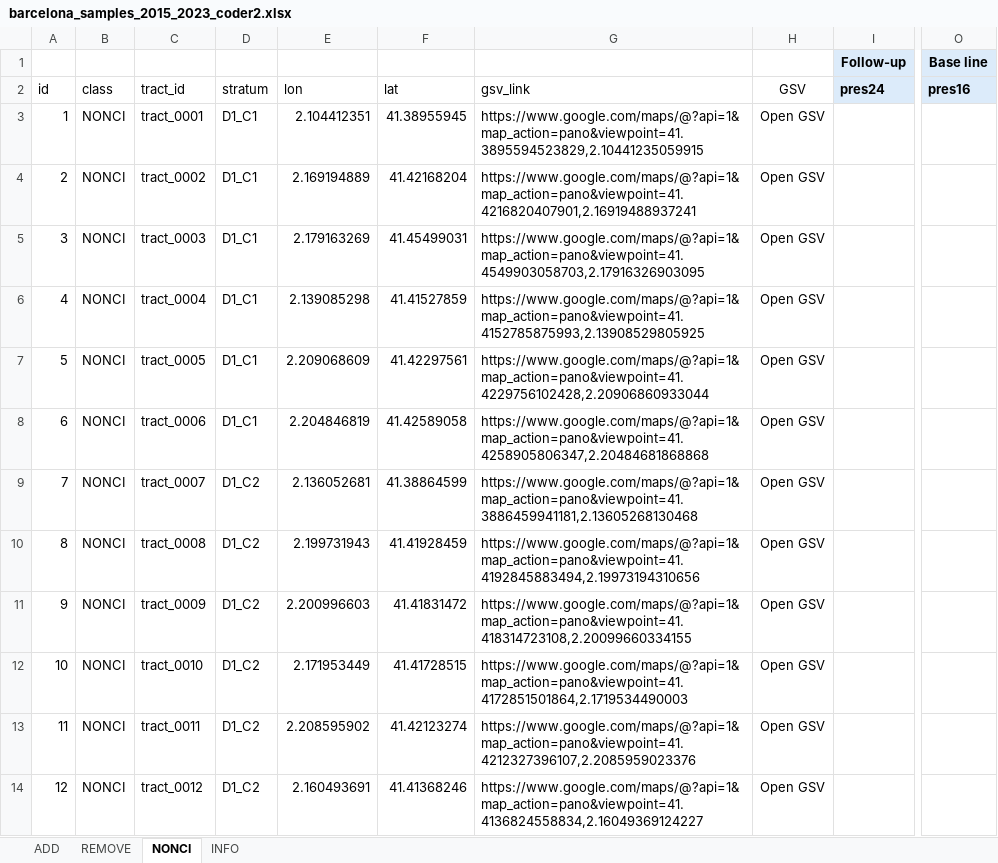
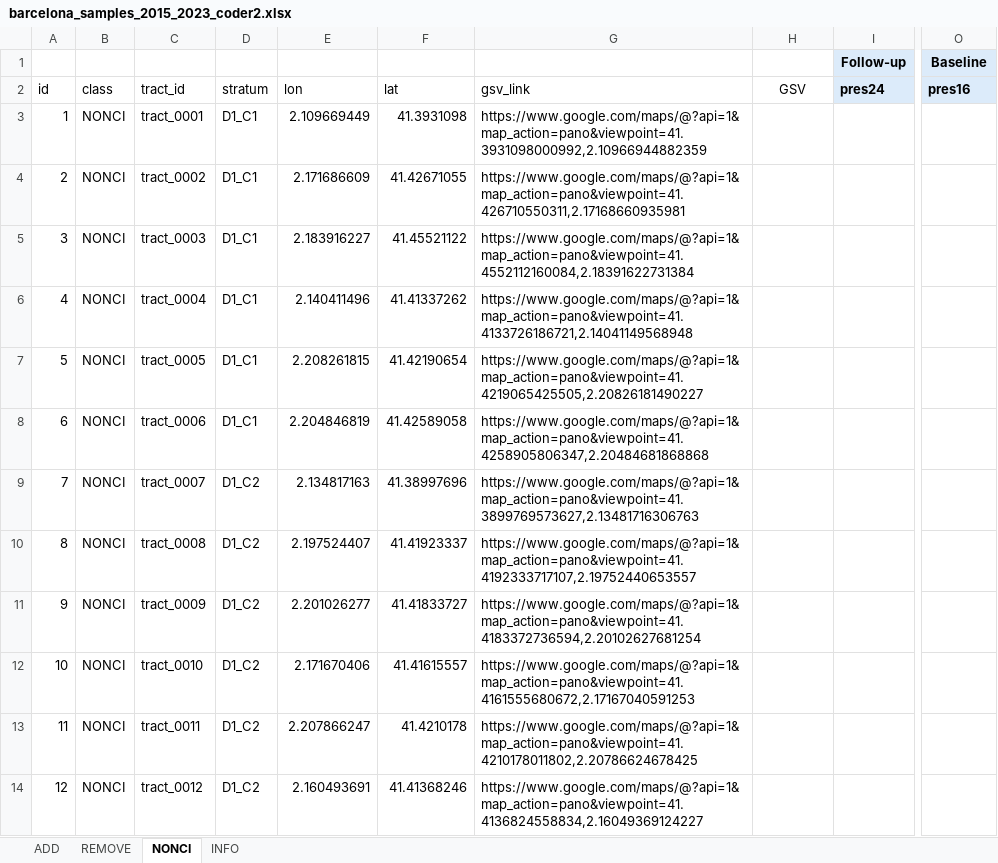
Before and after one commit to eugenividal/eugenividal.github.io, an Excel workbook: slides/active-travel-infras-changes/supplements/barcelona_samples_2015_2023_coder2.xlsx, sheet NONCI, drawn as a sheet; only a part is shown, gaps mark what is left out; values as stored, in another font and other column widths than the file's, no borders; the diff covers the shown part only; the diff names each change by its address in the sheet, - before the commit and + after, or states it on an @@ line.

```diff
--- a/slides/active-travel-infras-changes/supplements/barcelona_samples_2015_2023_coder2.xlsx (sheet NONCI)
+++ b/slides/active-travel-infras-changes/supplements/barcelona_samples_2015_2023_coder2.xlsx (sheet NONCI)
-O1 (pres16): Base line
+O1 (pres16): Baseline
-E3 (lon): 2.104412351
+E3 (lon): 2.109669449
-F3 (lat): 41.38955945
+F3 (lat): 41.3931098
-G3 (gsv_link): https://www.google.com/maps/@?api=1&map_action=pano&viewpoint=41.3895594523829,2.10441235059915
+G3 (gsv_link): https://www.google.com/maps/@?api=1&map_action=pano&viewpoint=41.3931098000992,2.10966944882359
-H3:H14 (GSV): Open GSV
+H3:H14 (GSV): (empty)
-E4 (lon): 2.169194889
+E4 (lon): 2.171686609
-F4 (lat): 41.42168204
+F4 (lat): 41.42671055
-G4 (gsv_link): https://www.google.com/maps/@?api=1&map_action=pano&viewpoint=41.4216820407901,2.16919488937241
+G4 (gsv_link): https://www.google.com/maps/@?api=1&map_action=pano&viewpoint=41.426710550311,2.17168660935981
-E5 (lon): 2.179163269
+E5 (lon): 2.183916227
-F5 (lat): 41.45499031
+F5 (lat): 41.45521122
-G5 (gsv_link): https://www.google.com/maps/@?api=1&map_action=pano&viewpoint=41.4549903058703,2.17916326903095
+G5 (gsv_link): https://www.google.com/maps/@?api=1&map_action=pano&viewpoint=41.4552112160084,2.18391622731384
-E6 (lon): 2.139085298
+E6 (lon): 2.140411496
-F6 (lat): 41.41527859
+F6 (lat): 41.41337262
-G6 (gsv_link): https://www.google.com/maps/@?api=1&map_action=pano&viewpoint=41.4152785875993,2.13908529805925
+G6 (gsv_link): https://www.google.com/maps/@?api=1&map_action=pano&viewpoint=41.4133726186721,2.14041149568948
-E7 (lon): 2.209068609
+E7 (lon): 2.208261815
-F7 (lat): 41.42297561
+F7 (lat): 41.42190654
-G7 (gsv_link): https://www.google.com/maps/@?api=1&map_action=pano&viewpoint=41.4229756102428,2.20906860933044
+G7 (gsv_link): https://www.google.com/maps/@?api=1&map_action=pano&viewpoint=41.4219065425505,2.20826181490227
-E9 (lon): 2.136052681
+E9 (lon): 2.134817163
-F9 (lat): 41.38864599
+F9 (lat): 41.38997696
-G9 (gsv_link): https://www.google.com/maps/@?api=1&map_action=pano&viewpoint=41.3886459941181,2.13605268130468
+G9 (gsv_link): https://www.google.com/maps/@?api=1&map_action=pano&viewpoint=41.3899769573627,2.13481716306763
-E10 (lon): 2.199731943
+E10 (lon): 2.197524407
-F10 (lat): 41.41928459
+F10 (lat): 41.41923337
-G10 (gsv_link): https://www.google.com/maps/@?api=1&map_action=pano&viewpoint=41.4192845883494,2.19973194310656
+G10 (gsv_link): https://www.google.com/maps/@?api=1&map_action=pano&viewpoint=41.4192333717107,2.19752440653557
-E11 (lon): 2.200996603
+E11 (lon): 2.201026277
-F11 (lat): 41.41831472
+F11 (lat): 41.41833727
-G11 (gsv_link): https://www.google.com/maps/@?api=1&map_action=pano&viewpoint=41.418314723108,2.20099660334155
+G11 (gsv_link): https://www.google.com/maps/@?api=1&map_action=pano&viewpoint=41.4183372736594,2.20102627681254
-E12 (lon): 2.171953449
+E12 (lon): 2.171670406
-F12 (lat): 41.41728515
+F12 (lat): 41.41615557
-G12 (gsv_link): https://www.google.com/maps/@?api=1&map_action=pano&viewpoint=41.4172851501864,2.1719534490003
+G12 (gsv_link): https://www.google.com/maps/@?api=1&map_action=pano&viewpoint=41.4161555680672,2.17167040591253
-E13 (lon): 2.208595902
+E13 (lon): 2.207866247
-F13 (lat): 41.42123274
+F13 (lat): 41.4210178
-G13 (gsv_link): https://www.google.com/maps/@?api=1&map_action=pano&viewpoint=41.4212327396107,2.2085959023376
+G13 (gsv_link): https://www.google.com/maps/@?api=1&map_action=pano&viewpoint=41.4210178011802,2.20786624678425
```
Also changed, not shown: 1 added row, 121 edited cells and row numbers in column A elsewhere in this sheet, sheet ADD, sheet REMOVE, sheet INFO, formulas that keep their value, slides/active-travel-infras-changes/supplements/barcelona_samples_2015_2023_coder1.xlsx, slides/active-travel-infras-changes/supplements/barcelona_samples_2015_2023_joined_results.xlsx, 30 other files.
